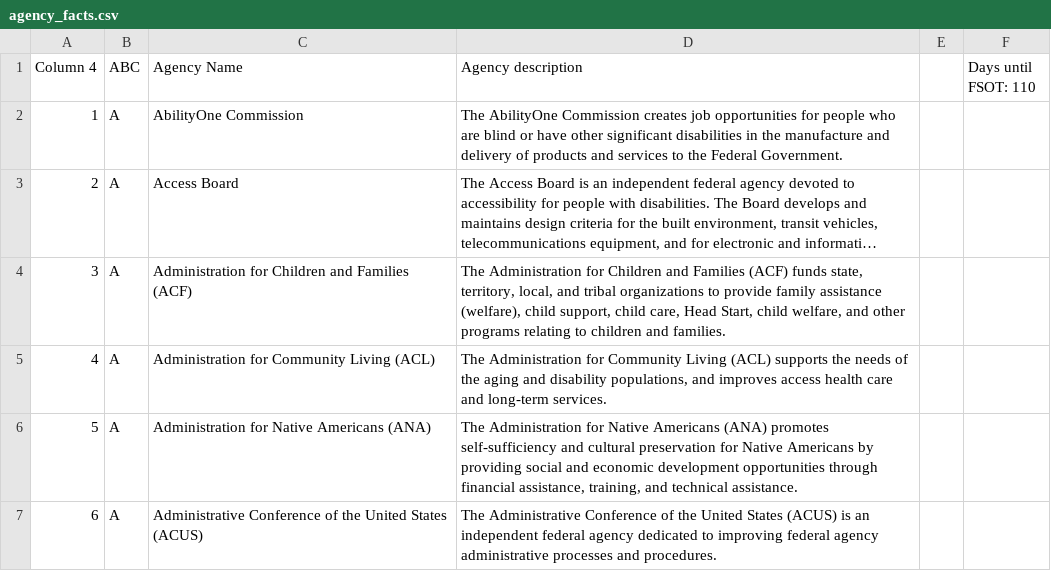
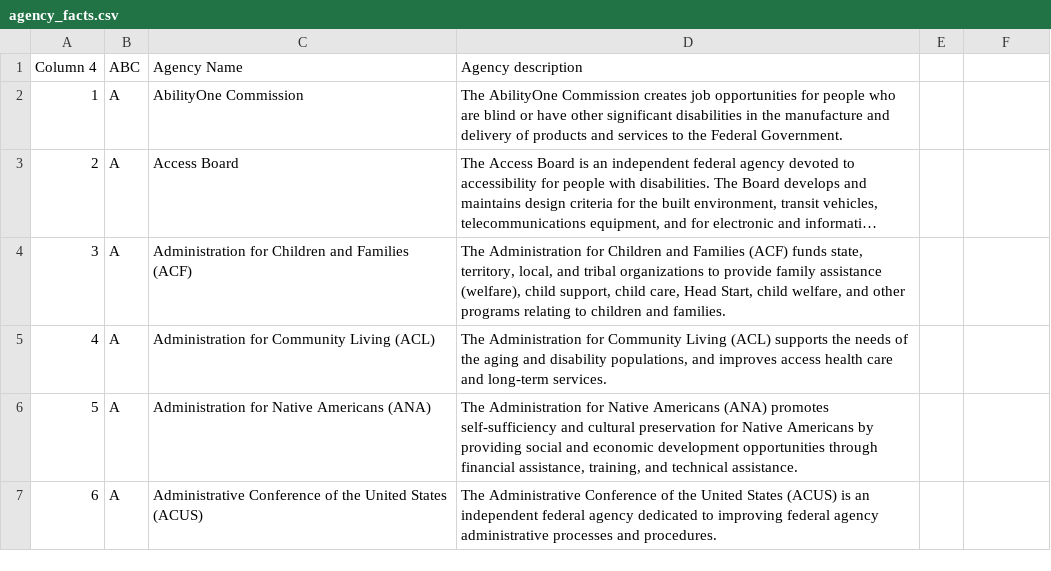
Before and after one commit to tremckinley/nudge-react-app, a CSV file: src/resources/agency_facts.csv, drawn as a sheet; only a part is shown; long unchanged cells end in …; the diff names each change by its address in the sheet, - before the commit and + after, or states it on an @@ line.

Commit message:
pass agency data as props to FlashCard component and update file reading logic

```diff
--- a/src/resources/agency_facts.csv
+++ b/src/resources/agency_facts.csv
-F1: Days until FSOT: 110
+F1: (empty)
```
Also changed, not shown: 2 other files.
